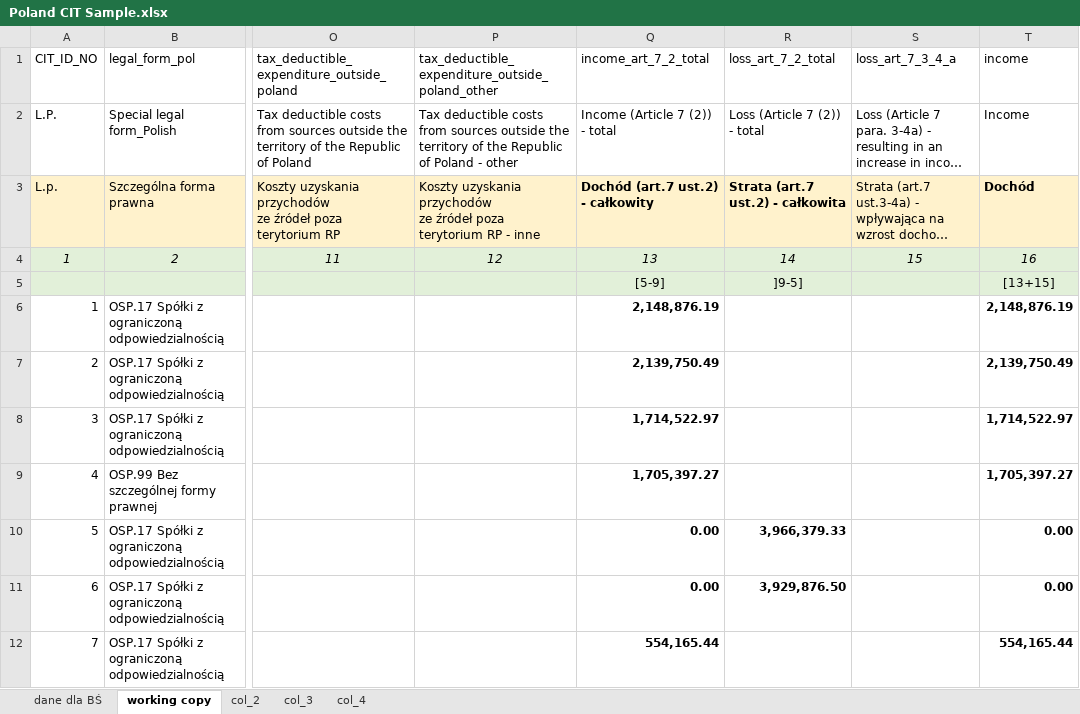
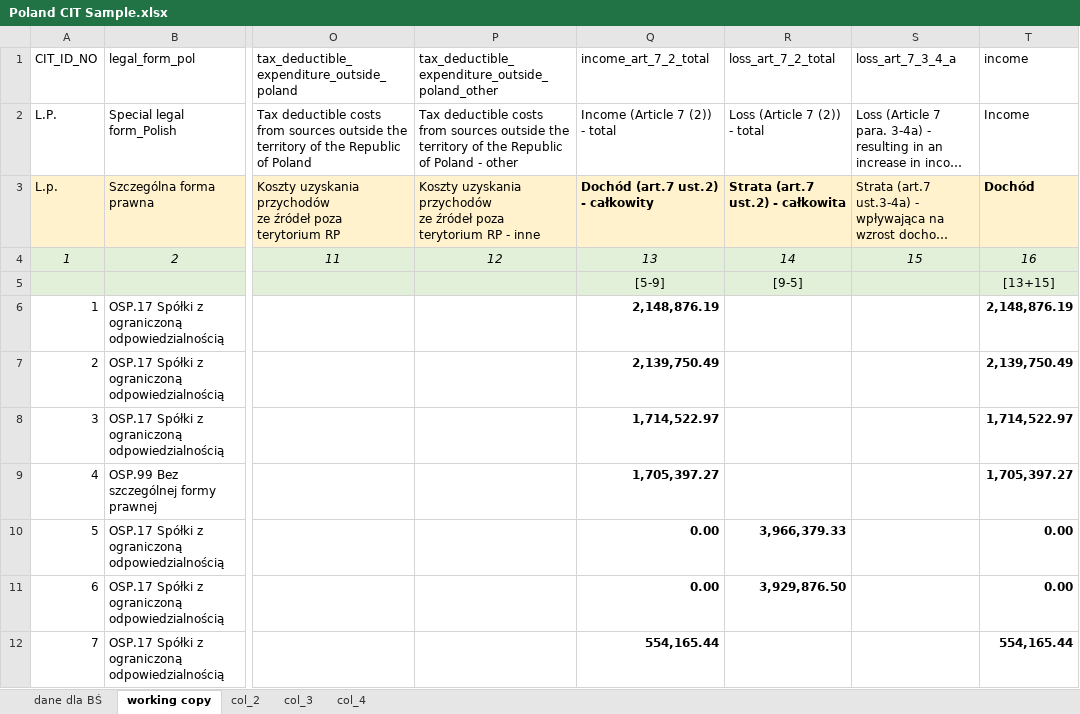
Before and after one commit to Macedonia-Tax/Microsimulation_Macedonia_Tax, an Excel workbook: Poland CIT Sample.xlsx, sheet working copy, drawn as a sheet; only a part is shown, gaps mark what is left out; long unchanged cells end in …; values as stored, in another font and other column widths than the file's, no borders; the diff names each change by its address in the sheet, - before the commit and + after, or states it on an @@ line.

```diff
--- a/Poland CIT Sample.xlsx (sheet working copy)
+++ b/Poland CIT Sample.xlsx (sheet working copy)
-R5 (loss_art_7_2_total): ]9-5]
+R5 (loss_art_7_2_total): [9-5]
```
Also changed, not shown: 6 other files.
